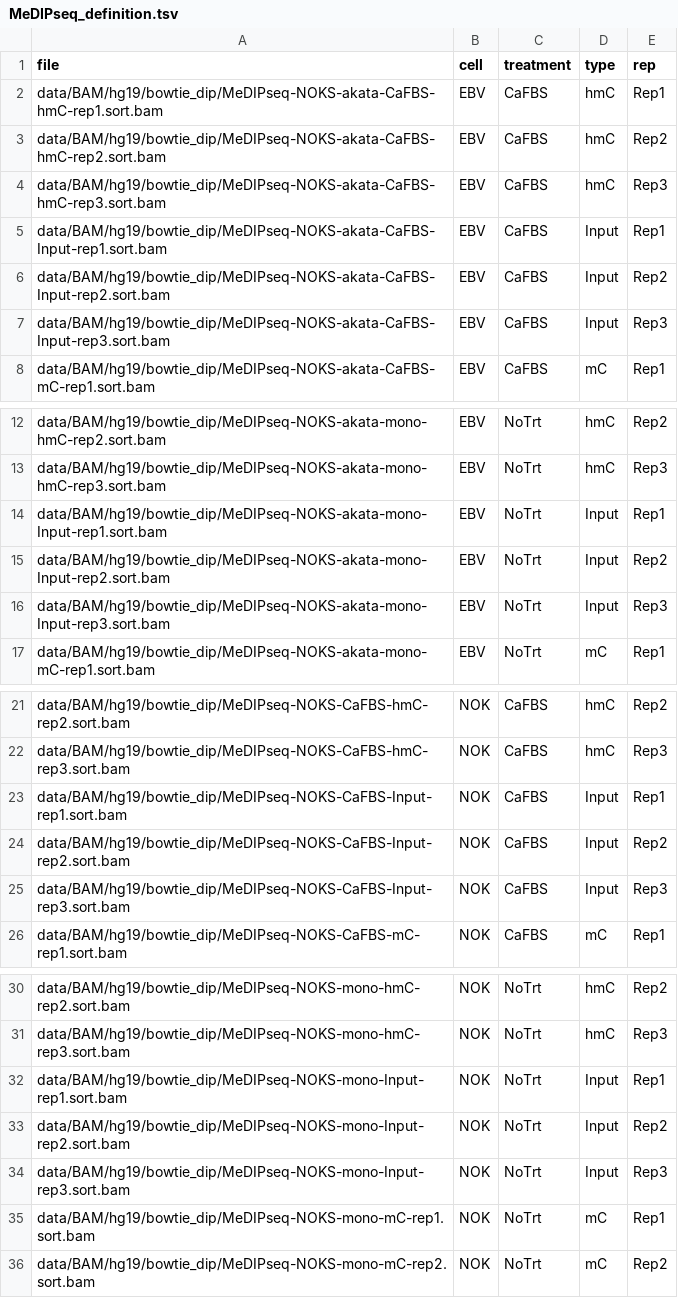
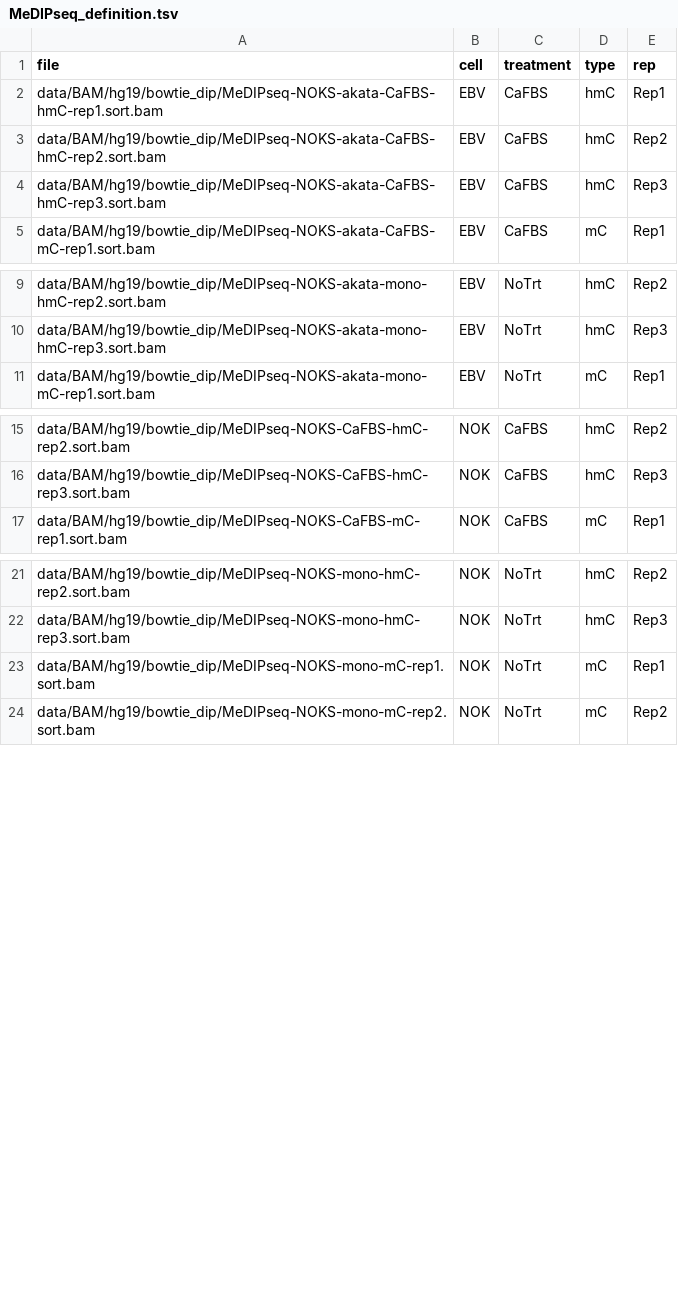
Before and after one commit to welch16/EBV_NOK, a TSV file: data/metadata/MeDIPseq_definition.tsv, drawn as a sheet; only a part is shown, gaps mark what is left out; the diff names each change by its address in the sheet, - before the commit and + after, or states it on an @@ line.

```diff
--- a/data/metadata/MeDIPseq_definition.tsv
+++ b/data/metadata/MeDIPseq_definition.tsv
-row 5: data/BAM/hg19/bowtie_dip/MeDIPseq-NOKS-akata-CaFBS-Input-rep1.sort.bam | EBV | CaFBS | Input | Rep1
-row 6: data/BAM/hg19/bowtie_dip/MeDIPseq-NOKS-akata-CaFBS-Input-rep2.sort.bam | EBV | CaFBS | Input | Rep2
-row 7: data/BAM/hg19/bowtie_dip/MeDIPseq-NOKS-akata-CaFBS-Input-rep3.sort.bam | EBV | CaFBS | Input | Rep3
-row 14: data/BAM/hg19/bowtie_dip/MeDIPseq-NOKS-akata-mono-Input-rep1.sort.bam | EBV | NoTrt | Input | Rep1
-row 15: data/BAM/hg19/bowtie_dip/MeDIPseq-NOKS-akata-mono-Input-rep2.sort.bam | EBV | NoTrt | Input | Rep2
-row 16: data/BAM/hg19/bowtie_dip/MeDIPseq-NOKS-akata-mono-Input-rep3.sort.bam | EBV | NoTrt | Input | Rep3
-row 23: data/BAM/hg19/bowtie_dip/MeDIPseq-NOKS-CaFBS-Input-rep1.sort.bam | NOK | CaFBS | Input | Rep1
-row 24: data/BAM/hg19/bowtie_dip/MeDIPseq-NOKS-CaFBS-Input-rep2.sort.bam | NOK | CaFBS | Input | Rep2
-row 25: data/BAM/hg19/bowtie_dip/MeDIPseq-NOKS-CaFBS-Input-rep3.sort.bam | NOK | CaFBS | Input | Rep3
-row 32: data/BAM/hg19/bowtie_dip/MeDIPseq-NOKS-mono-Input-rep1.sort.bam | NOK | NoTrt | Input | Rep1
-row 33: data/BAM/hg19/bowtie_dip/MeDIPseq-NOKS-mono-Input-rep2.sort.bam | NOK | NoTrt | Input | Rep2
-row 34: data/BAM/hg19/bowtie_dip/MeDIPseq-NOKS-mono-Input-rep3.sort.bam | NOK | NoTrt | Input | Rep3
```
Also changed, not shown: data/metadata/MeDIPseq_definition_InputPooled.tsv, 1 other file.
